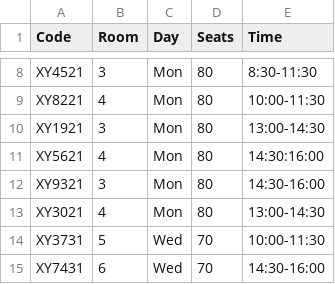
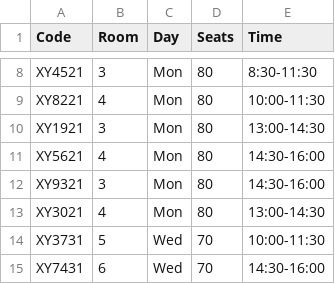
Before and after one commit to Davic15/PULSeBS_Team5, a CSV file: server/Schedule.csv, drawn as a sheet; only a part is shown, gaps mark what is left out.

```diff
--- a/server/Schedule.csv
+++ b/server/Schedule.csv
@@ -10,3 +10,3 @@ XY8221,4,Mon,80,10:00-11:30
 XY1921,3,Mon,80,13:00-14:30
-XY5621,4,Mon,80,14:30:16:00
+XY5621,4,Mon,80,14:30-16:00
 XY9321,3,Mon,80,14:30-16:00
```
Also changed, not shown: 3 other files.
